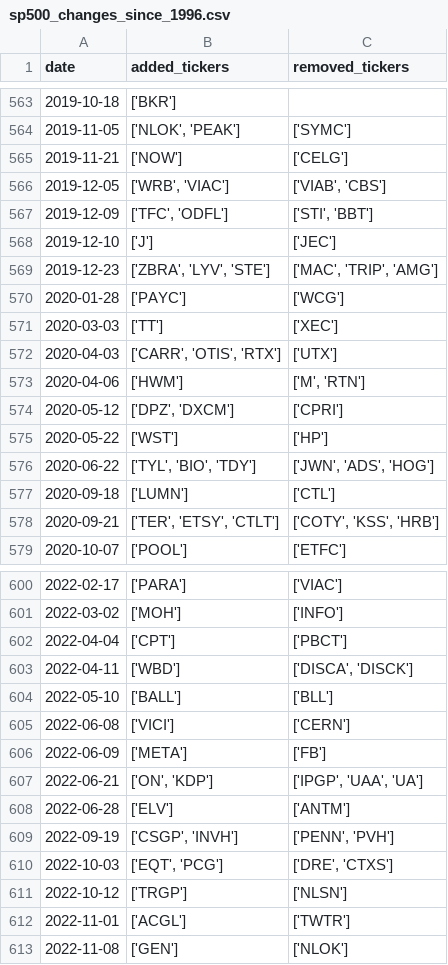
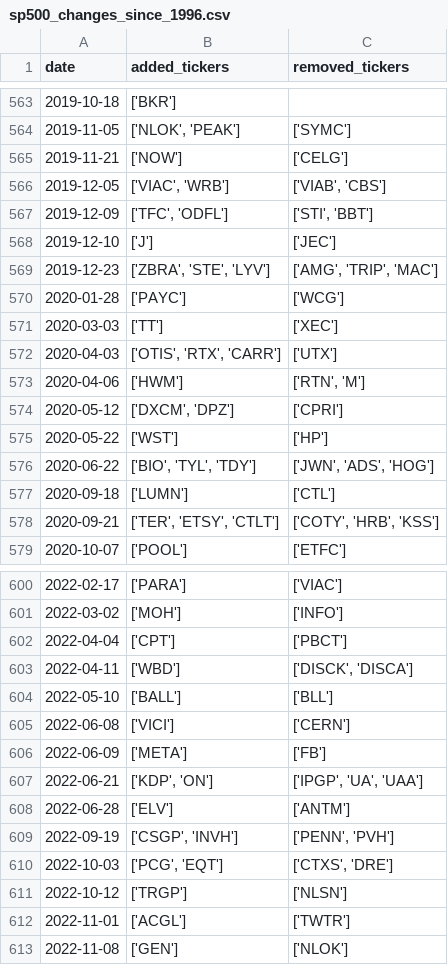
Before and after one commit to chinobing/historical_sp500_constituents, a CSV file: sp500_changes_since_1996.csv, drawn as a sheet; only a part is shown, gaps mark what is left out; the diff covers the shown part only.

```diff
--- a/sp500_changes_since_1996.csv
+++ b/sp500_changes_since_1996.csv
@@ -565,15 +565,15 @@ date,added_tickers,removed_tickers
 2019-11-21,['NOW'],['CELG']
-2019-12-05,"['WRB', 'VIAC']","['VIAB', 'CBS']"
+2019-12-05,"['VIAC', 'WRB']","['VIAB', 'CBS']"
 2019-12-09,"['TFC', 'ODFL']","['STI', 'BBT']"
 2019-12-10,['J'],['JEC']
-2019-12-23,"['ZBRA', 'LYV', 'STE']","['MAC', 'TRIP', 'AMG']"
+2019-12-23,"['ZBRA', 'STE', 'LYV']","['AMG', 'TRIP', 'MAC']"
 2020-01-28,['PAYC'],['WCG']
 2020-03-03,['TT'],['XEC']
-2020-04-03,"['CARR', 'OTIS', 'RTX']",['UTX']
-2020-04-06,['HWM'],"['M', 'RTN']"
-2020-05-12,"['DPZ', 'DXCM']",['CPRI']
+2020-04-03,"['OTIS', 'RTX', 'CARR']",['UTX']
+2020-04-06,['HWM'],"['RTN', 'M']"
+2020-05-12,"['DXCM', 'DPZ']",['CPRI']
 2020-05-22,['WST'],['HP']
-2020-06-22,"['TYL', 'BIO', 'TDY']","['JWN', 'ADS', 'HOG']"
+2020-06-22,"['BIO', 'TYL', 'TDY']","['JWN', 'ADS', 'HOG']"
 2020-09-18,['LUMN'],['CTL']
-2020-09-21,"['TER', 'ETSY', 'CTLT']","['COTY', 'KSS', 'HRB']"
+2020-09-21,"['TER', 'ETSY', 'CTLT']","['COTY', 'HRB', 'KSS']"
 2020-10-07,['POOL'],['ETFC']
@@ -602,3 +602,3 @@ date,added_tickers,removed_tickers
 2022-04-04,['CPT'],['PBCT']
-2022-04-11,['WBD'],"['DISCA', 'DISCK']"
+2022-04-11,['WBD'],"['DISCK', 'DISCA']"
 2022-05-10,['BALL'],['BLL']
@@ -606,6 +606,6 @@ date,added_tickers,removed_tickers
 2022-06-09,['META'],['FB']
-2022-06-21,"['ON', 'KDP']","['IPGP', 'UAA', 'UA']"
+2022-06-21,"['KDP', 'ON']","['IPGP', 'UA', 'UAA']"
 2022-06-28,['ELV'],['ANTM']
 2022-09-19,"['CSGP', 'INVH']","['PENN', 'PVH']"
-2022-10-03,"['EQT', 'PCG']","['DRE', 'CTXS']"
+2022-10-03,"['PCG', 'EQT']","['CTXS', 'DRE']"
 2022-10-12,['TRGP'],['NLSN']
```
Also changed, not shown: 103 edited cells elsewhere in this file, sp500_constituents.csv, 1 other file.
